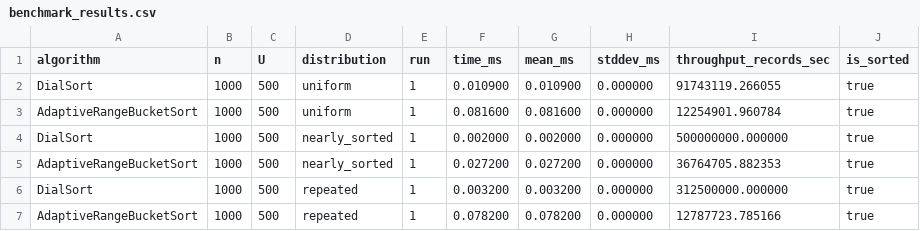
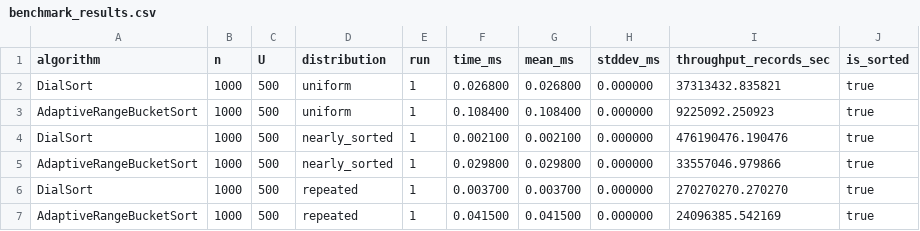
Before and after one commit to javierandressm/dialsort-vs-adaptive-bucket-sort-Entrega-Final, a CSV file: results/benchmark_results.csv, drawn as a sheet.

Commit message:
Update verified benchmark results

```diff
--- a/results/benchmark_results.csv
+++ b/results/benchmark_results.csv
@@ -1,7 +1,7 @@
 algorithm,n,U,distribution,run,time_ms,mean_ms,stddev_ms,throughput_records_sec,is_sorted
-DialSort,1000,500,uniform,1,0.010900,0.010900,0.000000,91743119.266055,true
-AdaptiveRangeBucketSort,1000,500,uniform,1,0.081600,0.081600,0.000000,12254901.960784,true
-DialSort,1000,500,nearly_sorted,1,0.002000,0.002000,0.000000,500000000.000000,true
-AdaptiveRangeBucketSort,1000,500,nearly_sorted,1,0.027200,0.027200,0.000000,36764705.882353,true
-DialSort,1000,500,repeated,1,0.003200,0.003200,0.000000,312500000.000000,true
-AdaptiveRangeBucketSort,1000,500,repeated,1,0.078200,0.078200,0.000000,12787723.785166,true
+DialSort,1000,500,uniform,1,0.026800,0.026800,0.000000,37313432.835821,true
+AdaptiveRangeBucketSort,1000,500,uniform,1,0.108400,0.108400,0.000000,9225092.250923,true
+DialSort,1000,500,nearly_sorted,1,0.002100,0.002100,0.000000,476190476.190476,true
+AdaptiveRangeBucketSort,1000,500,nearly_sorted,1,0.029800,0.029800,0.000000,33557046.979866,true
+DialSort,1000,500,repeated,1,0.003700,0.003700,0.000000,270270270.270270,true
+AdaptiveRangeBucketSort,1000,500,repeated,1,0.041500,0.041500,0.000000,24096385.542169,true
```
